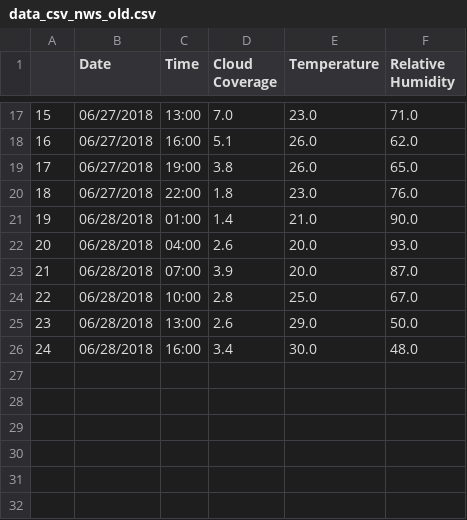
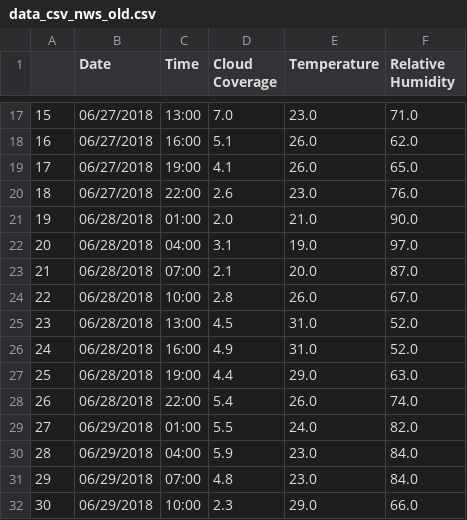
Before and after one commit to aFunnyUsername/Solar-Predictor, a CSV file: data_csv_nws_old.csv, drawn as a sheet; only a part is shown, gaps mark what is left out.

```diff
--- a/data_csv_nws_old.csv
+++ b/data_csv_nws_old.csv
@@ -18,9 +18,15 @@
 16,06/27/2018,16:00,5.1,26.0,62.0
-17,06/27/2018,19:00,3.8,26.0,65.0
-18,06/27/2018,22:00,1.8,23.0,76.0
-19,06/28/2018,01:00,1.4,21.0,90.0
-20,06/28/2018,04:00,2.6,20.0,93.0
-21,06/28/2018,07:00,3.9,20.0,87.0
-22,06/28/2018,10:00,2.8,25.0,67.0
-23,06/28/2018,13:00,2.6,29.0,50.0
-24,06/28/2018,16:00,3.4,30.0,48.0
+17,06/27/2018,19:00,4.1,26.0,65.0
+18,06/27/2018,22:00,2.6,23.0,76.0
+19,06/28/2018,01:00,2.0,21.0,90.0
+20,06/28/2018,04:00,3.1,19.0,97.0
+21,06/28/2018,07:00,2.1,20.0,87.0
+22,06/28/2018,10:00,2.8,26.0,67.0
+23,06/28/2018,13:00,4.5,31.0,52.0
+24,06/28/2018,16:00,4.9,31.0,52.0
+25,06/28/2018,19:00,4.4,29.0,63.0
+26,06/28/2018,22:00,5.4,26.0,74.0
+27,06/29/2018,01:00,5.5,24.0,82.0
+28,06/29/2018,04:00,5.9,23.0,84.0
+29,06/29/2018,07:00,4.8,23.0,84.0
+30,06/29/2018,10:00,2.3,29.0,66.0
```
Also changed, not shown: 2 other files.
